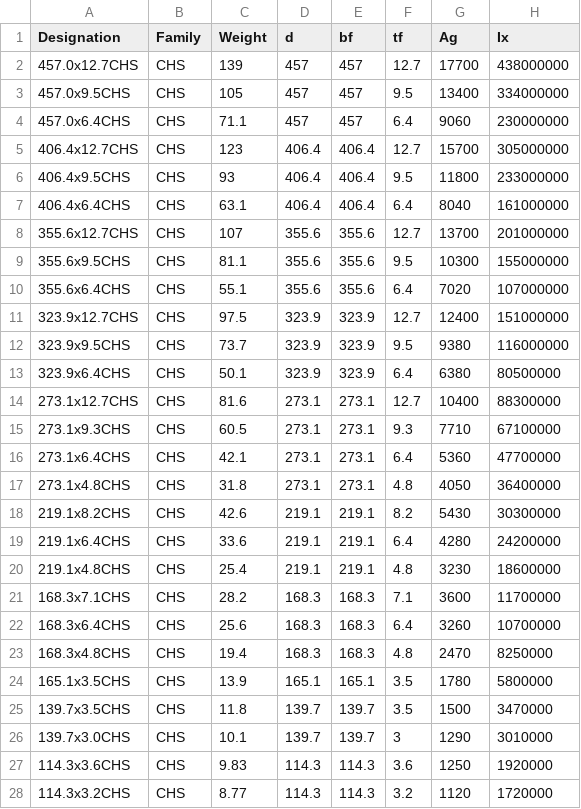
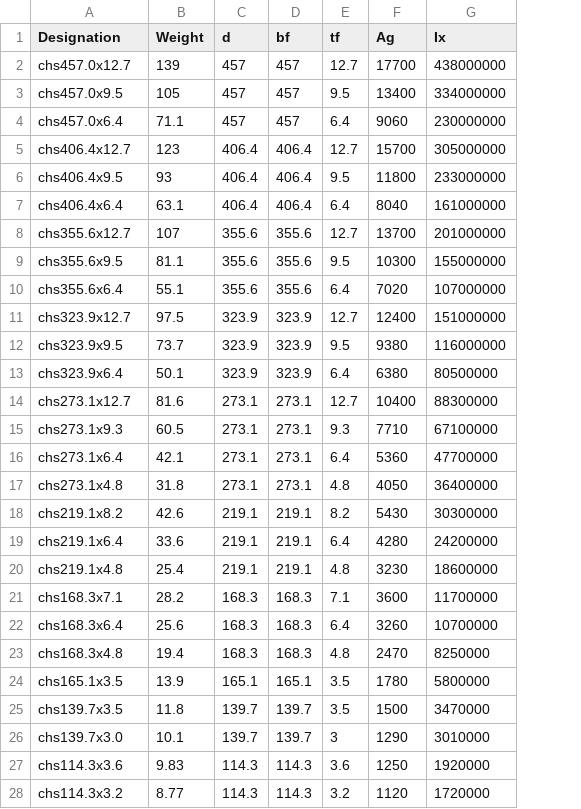
Before and after one commit to statix662/sections, a CSV file: src/data/steel/CHS.csv, drawn as a sheet; only a part is shown; the diff covers the shown part only; the diff names each change by its address in the sheet, - before the commit and + after, or states it on an @@ line.

Commit message:
modify: steel data files (name to not start with number) modify: import method in sections.py

```diff
--- a/src/data/steel/CHS.csv
+++ b/src/data/steel/CHS.csv
-column B (Family), rows 2-28: all CHS
-A2 (Designation): 457.0x12.7CHS
+A2 (Designation): chs457.0x12.7
-A3 (Designation): 457.0x9.5CHS
+A3 (Designation): chs457.0x9.5
-A4 (Designation): 457.0x6.4CHS
+A4 (Designation): chs457.0x6.4
-A5 (Designation): 406.4x12.7CHS
+A5 (Designation): chs406.4x12.7
-A6 (Designation): 406.4x9.5CHS
+A6 (Designation): chs406.4x9.5
-A7 (Designation): 406.4x6.4CHS
+A7 (Designation): chs406.4x6.4
-A8 (Designation): 355.6x12.7CHS
+A8 (Designation): chs355.6x12.7
-A9 (Designation): 355.6x9.5CHS
+A9 (Designation): chs355.6x9.5
-A10 (Designation): 355.6x6.4CHS
+A10 (Designation): chs355.6x6.4
-A11 (Designation): 323.9x12.7CHS
+A11 (Designation): chs323.9x12.7
-A12 (Designation): 323.9x9.5CHS
+A12 (Designation): chs323.9x9.5
-A13 (Designation): 323.9x6.4CHS
+A13 (Designation): chs323.9x6.4
-A14 (Designation): 273.1x12.7CHS
+A14 (Designation): chs273.1x12.7
-A15 (Designation): 273.1x9.3CHS
+A15 (Designation): chs273.1x9.3
-A16 (Designation): 273.1x6.4CHS
+A16 (Designation): chs273.1x6.4
-A17 (Designation): 273.1x4.8CHS
+A17 (Designation): chs273.1x4.8
-A18 (Designation): 219.1x8.2CHS
+A18 (Designation): chs219.1x8.2
-A19 (Designation): 219.1x6.4CHS
+A19 (Designation): chs219.1x6.4
-A20 (Designation): 219.1x4.8CHS
+A20 (Designation): chs219.1x4.8
-A21 (Designation): 168.3x7.1CHS
+A21 (Designation): chs168.3x7.1
-A22 (Designation): 168.3x6.4CHS
+A22 (Designation): chs168.3x6.4
-A23 (Designation): 168.3x4.8CHS
+A23 (Designation): chs168.3x4.8
-A24 (Designation): 165.1x3.5CHS
+A24 (Designation): chs165.1x3.5
-A25 (Designation): 139.7x3.5CHS
+A25 (Designation): chs139.7x3.5
-A26 (Designation): 139.7x3.0CHS
+A26 (Designation): chs139.7x3.0
-A27 (Designation): 114.3x3.6CHS
+A27 (Designation): chs114.3x3.6
-A28 (Designation): 114.3x3.2CHS
+A28 (Designation): chs114.3x3.2
```
Also changed, not shown: 16 edited cells elsewhere in this file, src/data/steel/PFC.csv, src/data/steel/UB.csv, 5 other files.
